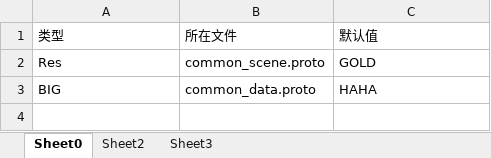
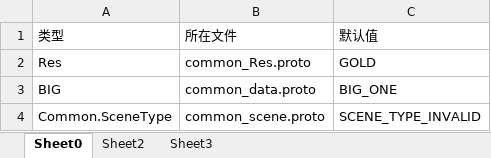
Before and after one commit to ly774508966/JerryPB, an Excel workbook: excel2proto/UserDefineType.xlsx, sheet Sheet0, drawn as a sheet; values as stored, in another font and other column widths than the file's, no borders; the diff names each change by its address in the sheet, - before the commit and + after, or states it on an @@ line.

```diff
--- a/excel2proto/UserDefineType.xlsx (sheet Sheet0)
+++ b/excel2proto/UserDefineType.xlsx (sheet Sheet0)
-B2: common_scene.proto
+B2: common_Res.proto
-C3: HAHA
+C3: BIG_ONE
+row 4: Common.SceneType | common_scene.proto | SCENE_TYPE_INVALID
```
Also changed, not shown: table/test.xlsx, 4 other files.
